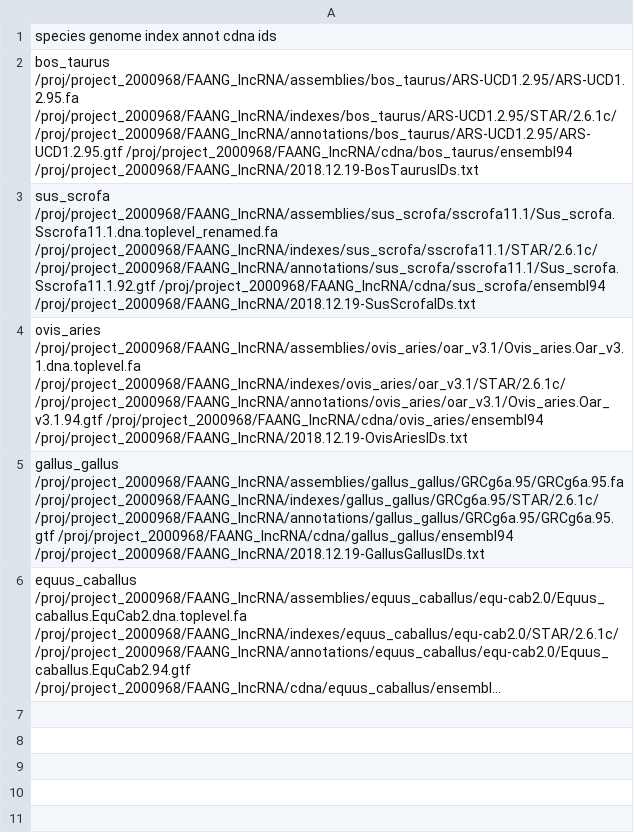
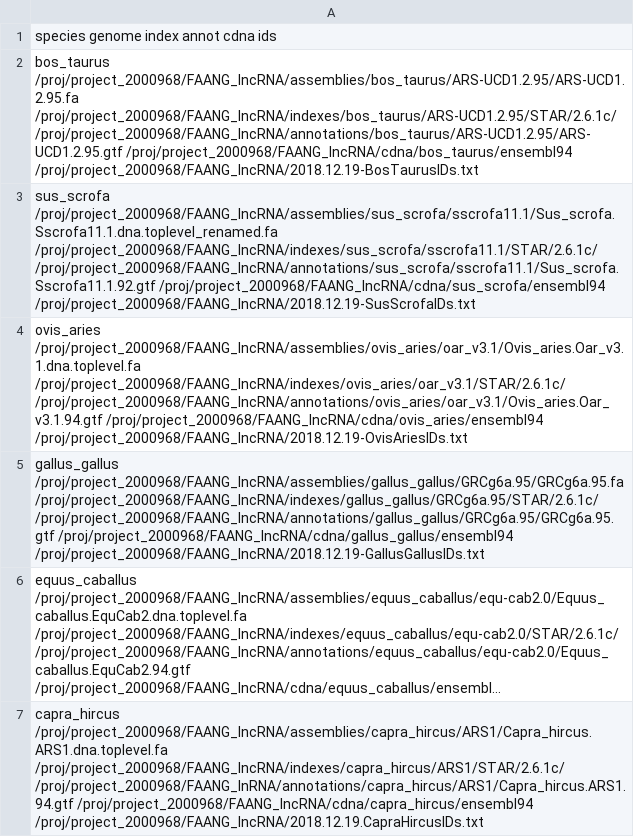
Before and after one commit to fischuu/Pipeline-lncRNA, a TSV file: species_resources.tsv, drawn as a sheet; long unchanged cells end in …; the diff names each change by its address in the sheet, - before the commit and + after, or states it on an @@ line.

Commit message:
Capra hircus added to the species resources

```diff
--- a/species_resources.tsv
+++ b/species_resources.tsv
+row 7: capra_hircus /proj/project_2000968/FAANG_lncRNA/assemblies/capra_hircus/ARS1/Capra_hircus.ARS1.dna.toplevel.fa /proj/project_2000968/FAANG_lncRNA/indexes/capra_hircus/ARS1/STAR/2.6.1c/ /proj/project_2000968/FAANG_lnRNA/annotations/capra_hircus/ARS1/Capra_hircus.ARS1.94.gtf /proj/project_2000968/FAANG_lncRNA/cdna/capra_hircus/ensembl94 /proj/project_2000968/FAANG_lncRNA/2018.12.19.CapraHircusIDs.txt
```
Also changed, not shown: 2 other files.
